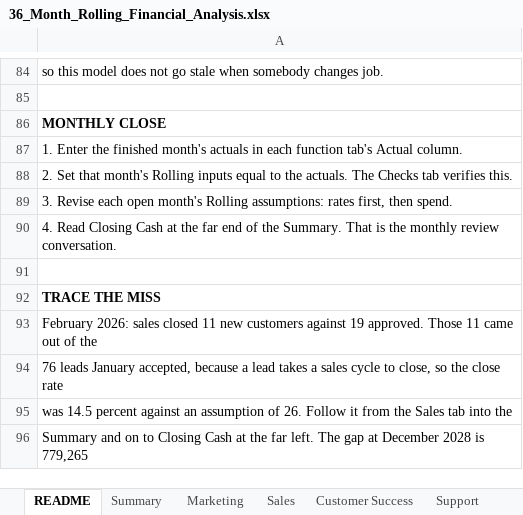
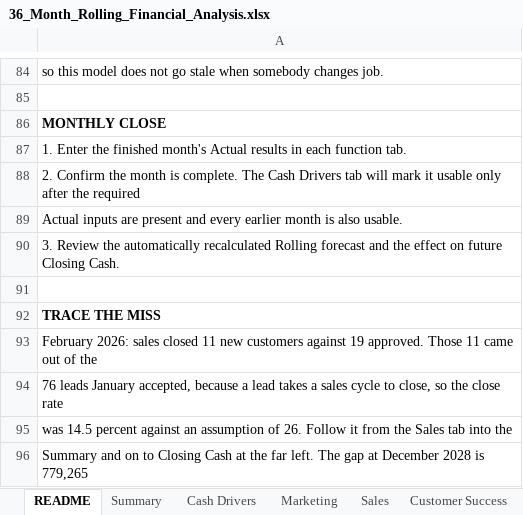
Before and after one commit to ByronDarlison/darlison-downloads, an Excel workbook: 36_Month_Rolling_Financial_Analysis.xlsx, sheet README, drawn as a sheet; only a part is shown, gaps mark what is left out; values as stored, in another font and other column widths than the file's, no borders; 1 other sheet too large or unreadable and not compared; the diff covers the shown part only; the diff names each change by its address in the sheet, - before the commit and + after, or states it on an @@ line.

Commit message:
Update 36-month rolling financial analysis workbook

```diff
--- a/36_Month_Rolling_Financial_Analysis.xlsx (sheet README)
+++ b/36_Month_Rolling_Financial_Analysis.xlsx (sheet README)
+sheet tab: Cash Drivers
-A87: …finished month's actuals in each function tab's Actual column.
+A87: …finished month's Actual results in each function tab.
-A88: 2. Set that month's Rolling inputs equal to the actuals. The Checks tab verifies this.
+A88: 2. Confirm the month is complete. The Cash Drivers tab will mark it usable only after the required
-A89: 3. Revise each open month's Rolling assumptions: rates first, then spend.
+A89: Actual inputs are present and every earlier month is also usable.
-A90: 4. Read Closing Cash at the far end of the Summary. That is the monthly review conversation.
+A90: 3. Review the automatically recalculated Rolling forecast and the effect on future Closing Cash.
```
Also changed, not shown: 2 added rows, 2 removed rows, 36 edited cells and cell formats elsewhere in this sheet, sheet Finance, sheet Summary, sheet Customer Success, sheet Sales, sheet Support, sheet Engineering, 1 more sheet, formulas that keep their value.
